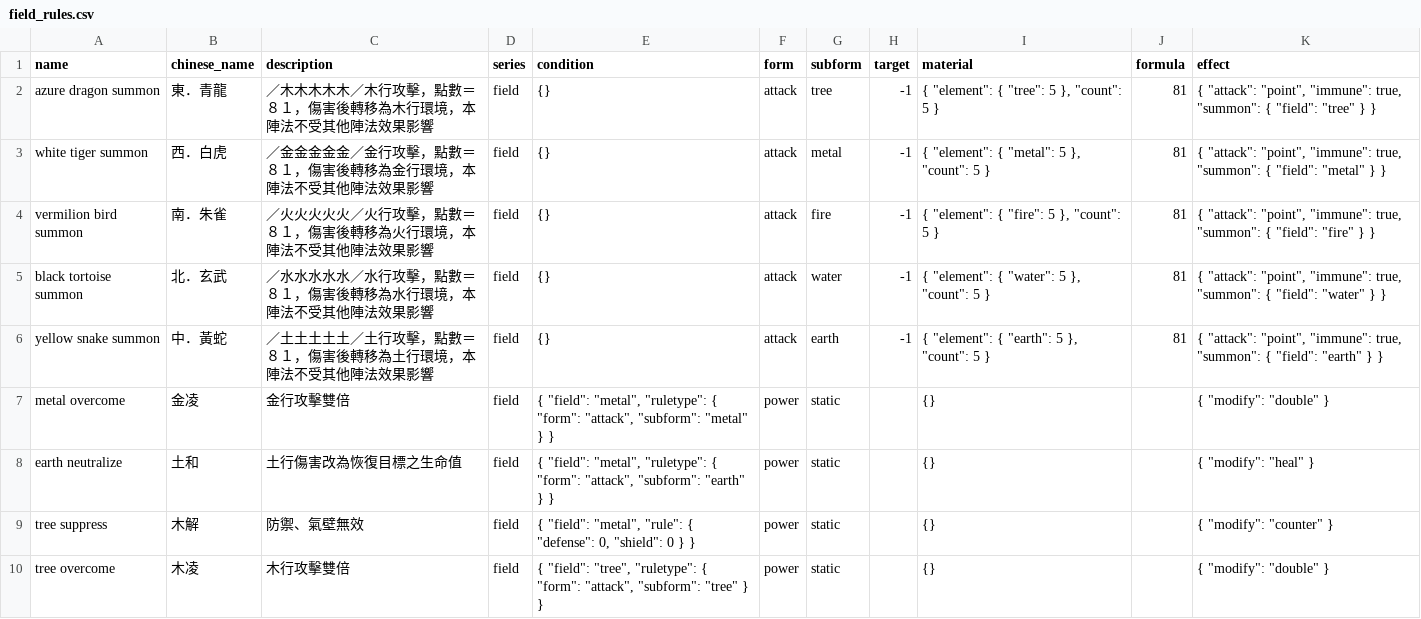
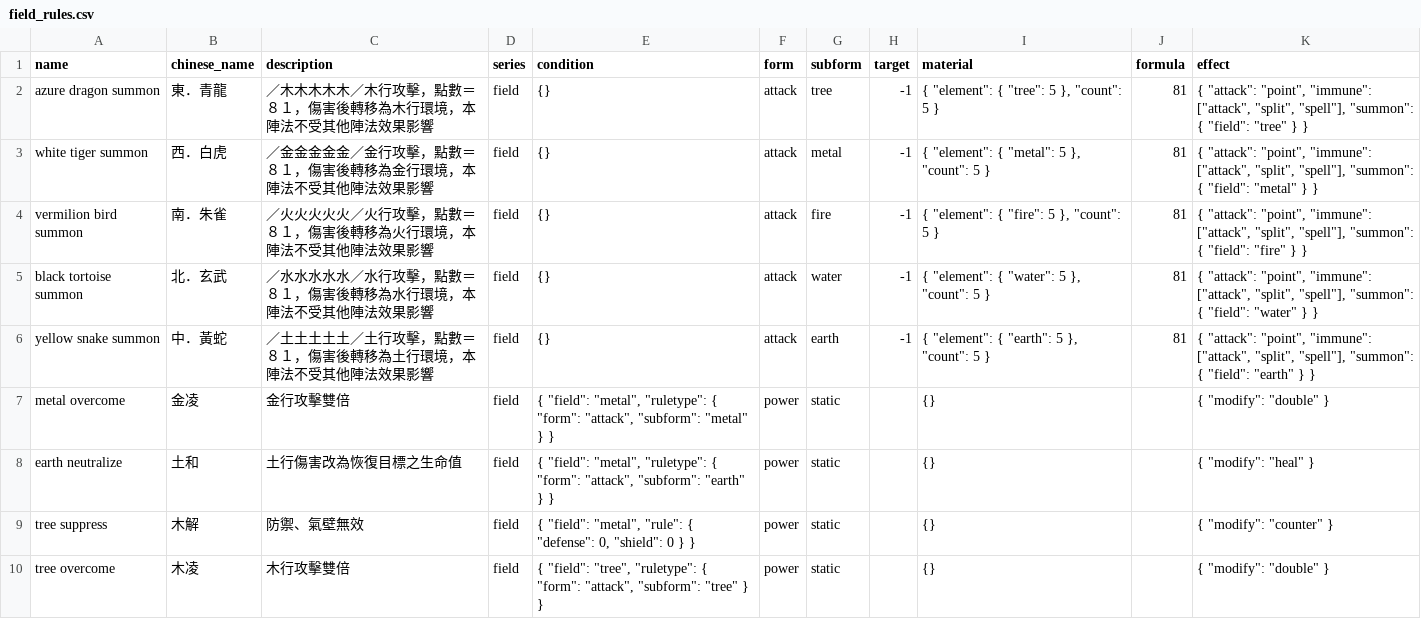
Before and after one commit to Unicellular/cfegame, a CSV file: db/field_rules.csv, drawn as a sheet; only a part is shown.

```diff
--- a/db/field_rules.csv
+++ b/db/field_rules.csv
@@ -1,7 +1,7 @@
 name,chinese_name,description,series,condition,form,subform,target,material,formula,effect
-azure dragon summon,東．青龍,／木木木木木／木行攻擊，點數＝８１，傷害後轉移為木行環境，本陣法不受其他陣法效果影響,field,{},attack,tree,-1,"{ ""element"": { ""tree"": 5 }, ""count"": 5 }",81,"{ ""attack"": ""point"", ""immune"": true, ""summon"": { ""field"": ""tree"" } }"
-white tiger summon,西．白虎,／金金金金金／金行攻擊，點數＝８１，傷害後轉移為金行環境，本陣法不受其他陣法效果影響,field,{},attack,metal,-1,"{ ""element"": { ""metal"": 5 }, ""count"": 5 }",81,"{ ""attack"": ""point"", ""immune"": true, ""summon"": { ""field"": ""metal"" } }"
-vermilion bird summon,南．朱雀,／火火火火火／火行攻擊，點數＝８１，傷害後轉移為火行環境，本陣法不受其他陣法效果影響,field,{},attack,fire,-1,"{ ""element"": { ""fire"": 5 }, ""count"": 5 }",81,"{ ""attack"": ""point"", ""immune"": true, ""summon"": { ""field"": ""fire"" } }"
-black tortoise summon,北．玄武,／水水水水水／水行攻擊，點數＝８１，傷害後轉移為水行環境，本陣法不受其他陣法效果影響,field,{},attack,water,-1,"{ ""element"": { ""water"": 5 }, ""count"": 5 }",81,"{ ""attack"": ""point"", ""immune"": true, ""summon"": { ""field"": ""water"" } }"
-yellow snake summon,中．黃蛇,／土土土土土／土行攻擊，點數＝８１，傷害後轉移為土行環境，本陣法不受其他陣法效果影響,field,{},attack,earth,-1,"{ ""element"": { ""earth"": 5 }, ""count"": 5 }",81,"{ ""attack"": ""point"", ""immune"": true, ""summon"": { ""field"": ""earth"" } }"
+azure dragon summon,東．青龍,／木木木木木／木行攻擊，點數＝８１，傷害後轉移為木行環境，本陣法不受其他陣法效果影響,field,{},attack,tree,-1,"{ ""element"": { ""tree"": 5 }, ""count"": 5 }",81,"{ ""attack"": ""point"", ""immune"": [""attack"", ""split"", ""spell""], ""summon"": { ""field"": ""tree"" } }"
+white tiger summon,西．白虎,／金金金金金／金行攻擊，點數＝８１，傷害後轉移為金行環境，本陣法不受其他陣法效果影響,field,{},attack,metal,-1,"{ ""element"": { ""metal"": 5 }, ""count"": 5 }",81,"{ ""attack"": ""point"", ""immune"": [""attack"", ""split"", ""spell""], ""summon"": { ""field"": ""metal"" } }"
+vermilion bird summon,南．朱雀,／火火火火火／火行攻擊，點數＝８１，傷害後轉移為火行環境，本陣法不受其他陣法效果影響,field,{},attack,fire,-1,"{ ""element"": { ""fire"": 5 }, ""count"": 5 }",81,"{ ""attack"": ""point"", ""immune"": [""attack"", ""split"", ""spell""], ""summon"": { ""field"": ""fire"" } }"
+black tortoise summon,北．玄武,／水水水水水／水行攻擊，點數＝８１，傷害後轉移為水行環境，本陣法不受其他陣法效果影響,field,{},attack,water,-1,"{ ""element"": { ""water"": 5 }, ""count"": 5 }",81,"{ ""attack"": ""point"", ""immune"": [""attack"", ""split"", ""spell""], ""summon"": { ""field"": ""water"" } }"
+yellow snake summon,中．黃蛇,／土土土土土／土行攻擊，點數＝８１，傷害後轉移為土行環境，本陣法不受其他陣法效果影響,field,{},attack,earth,-1,"{ ""element"": { ""earth"": 5 }, ""count"": 5 }",81,"{ ""attack"": ""point"", ""immune"": [""attack"", ""split"", ""spell""], ""summon"": { ""field"": ""earth"" } }"
 metal overcome,金凌,金行攻擊雙倍,field,"{ ""field"": ""metal"", ""ruletype"": { ""form"": ""attack"", ""subform"": ""metal"" } }",power,static, ,{},,"{ ""modify"": ""double"" }"
```
Also changed, not shown: db/hero_rules.csv, 1 other file.
